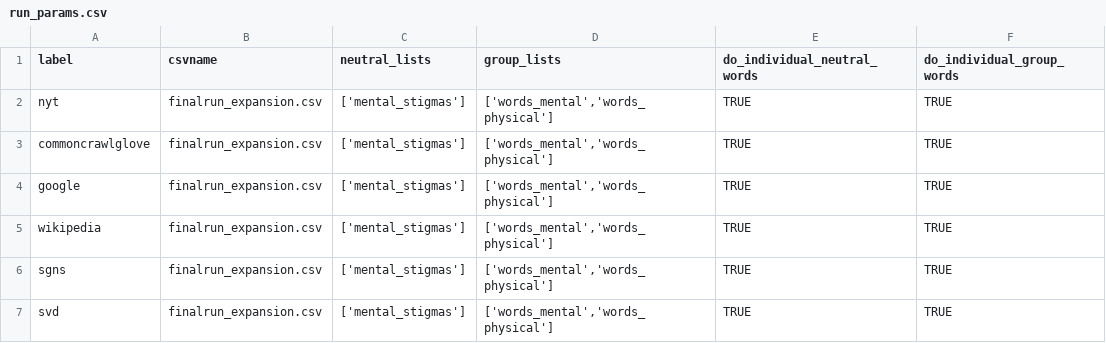
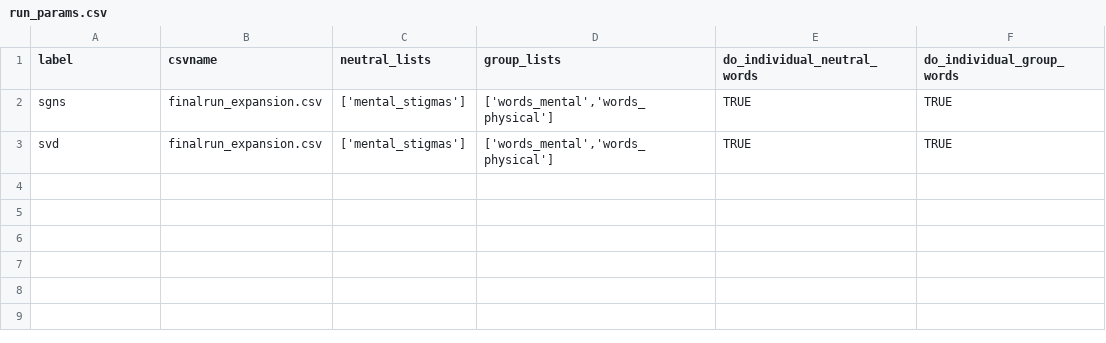
Before and after one commit to Amannor/EmbeddingDynamicStereotypes, a CSV file: run_params.csv, drawn as a sheet.

```diff
--- a/run_params.csv
+++ b/run_params.csv
@@ -1,6 +1,2 @@
 label,csvname,neutral_lists,group_lists,do_individual_neutral_words,do_individual_group_words
-nyt,finalrun_expansion.csv,['mental_stigmas'],"['words_mental','words_physical']",TRUE,TRUE
-commoncrawlglove,finalrun_expansion.csv,['mental_stigmas'],"['words_mental','words_physical']",TRUE,TRUE
-google,finalrun_expansion.csv,['mental_stigmas'],"['words_mental','words_physical']",TRUE,TRUE
-wikipedia,finalrun_expansion.csv,['mental_stigmas'],"['words_mental','words_physical']",TRUE,TRUE
 sgns,finalrun_expansion.csv,['mental_stigmas'],"['words_mental','words_physical']",TRUE,TRUE
```
Also changed, not shown: 1 other file.
